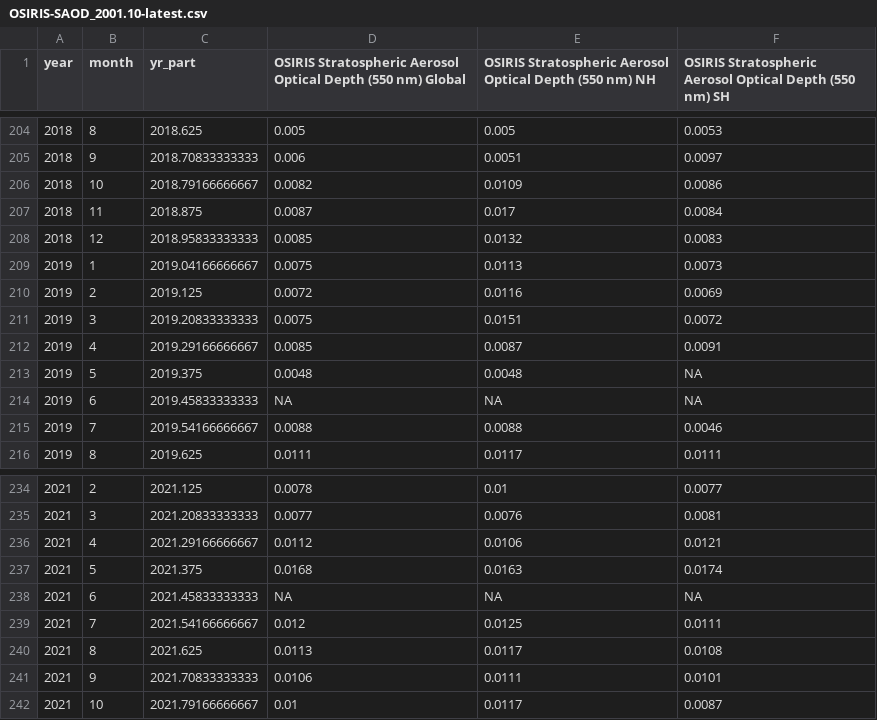
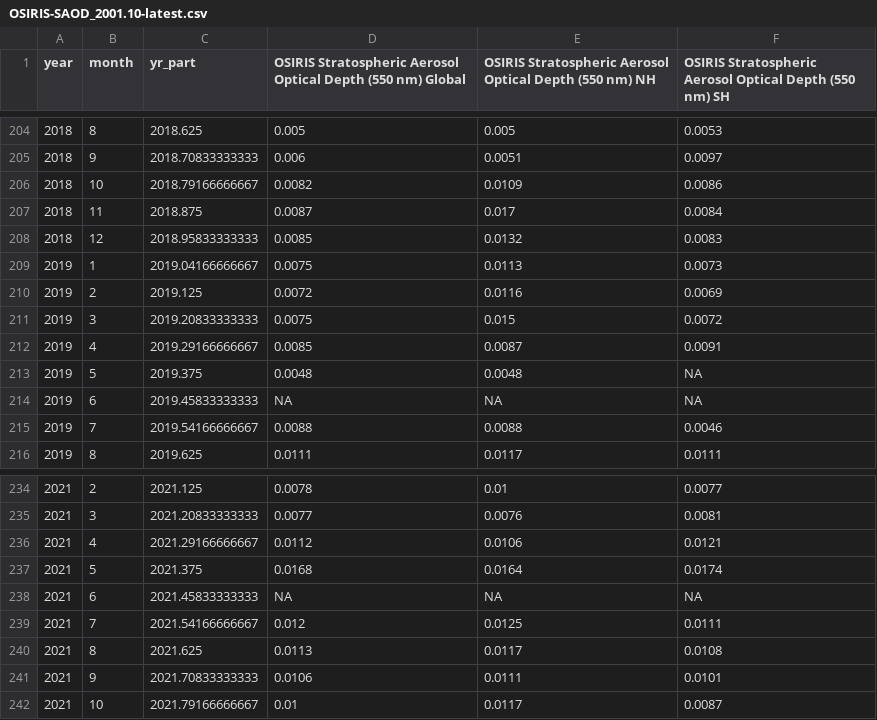
Before and after one commit to priscian/climeseries, a CSV file: inst/extdata/saod/OSIRIS-SAOD_2001.10-latest.csv, drawn as a sheet; only a part is shown, gaps mark what is left out; the diff covers the shown part only.

```diff
--- a/inst/extdata/saod/OSIRIS-SAOD_2001.10-latest.csv
+++ b/inst/extdata/saod/OSIRIS-SAOD_2001.10-latest.csv
@@ -210,3 +210,3 @@
 2019,2,2019.125,0.0072,0.0116,0.0069
-2019,3,2019.20833333333,0.0075,0.0151,0.0072
+2019,3,2019.20833333333,0.0075,0.015,0.0072
 2019,4,2019.29166666667,0.0085,0.0087,0.0091
@@ -236,3 +236,3 @@
 2021,4,2021.29166666667,0.0112,0.0106,0.0121
-2021,5,2021.375,0.0168,0.0163,0.0174
+2021,5,2021.375,0.0168,0.0164,0.0174
 2021,6,2021.45833333333,NA,NA,NA
```
Also changed, not shown: 8 added rows and 21 edited cells elsewhere in this file, inst/extdata/latest/global-exogenous-variables+co2_latest.csv, 31 other files.
